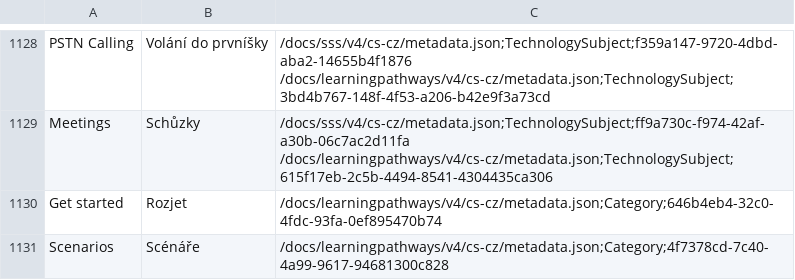
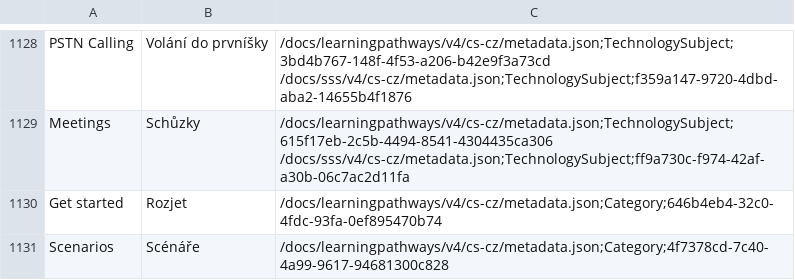
Before and after one commit to petrmo/custom-learning-office-365, a CSV file: CustomTranslations/translationCache-cz.csv, drawn as a sheet; only a part is shown, gaps mark what is left out; the diff covers the shown part only.

```diff
--- a/CustomTranslations/translationCache-cz.csv
+++ b/CustomTranslations/translationCache-cz.csv
@@ -2378,7 +2333,7 @@
-"PSTN Calling","Volání do prvníšky","/docs/sss/v4/cs-cz/metadata.json;TechnologySubject;f359a147-9720-4dbd-aba2-14655b4f1876
-/docs/learningpathways/v4/cs-cz/metadata.json;TechnologySubject;3bd4b767-148f-4f53-a206-b42e9f3a73cd
-"
-"Meetings","Schůzky","/docs/sss/v4/cs-cz/metadata.json;TechnologySubject;ff9a730c-f974-42af-a30b-06c7ac2d11fa
-/docs/learningpathways/v4/cs-cz/metadata.json;TechnologySubject;615f17eb-2c5b-4494-8541-4304435ca306
-"
+"PSTN Calling","Volání do prvníšky","/docs/learningpathways/v4/cs-cz/metadata.json;TechnologySubject;3bd4b767-148f-4f53-a206-b42e9f3a73cd
+/docs/sss/v4/cs-cz/metadata.json;TechnologySubject;f359a147-9720-4dbd-aba2-14655b4f1876
+"
+"Meetings","Schůzky","/docs/learningpathways/v4/cs-cz/metadata.json;TechnologySubject;615f17eb-2c5b-4494-8541-4304435ca306
+/docs/sss/v4/cs-cz/metadata.json;TechnologySubject;ff9a730c-f974-42af-a30b-06c7ac2d11fa
+"
 "Get started","Rozjet","/docs/learningpathways/v4/cs-cz/metadata.json;Category;646b4eb4-32c0-4fdc-93fa-0ef895470b74
```
Also changed, not shown: 50 edited cells elsewhere in this file, 2 other files.
